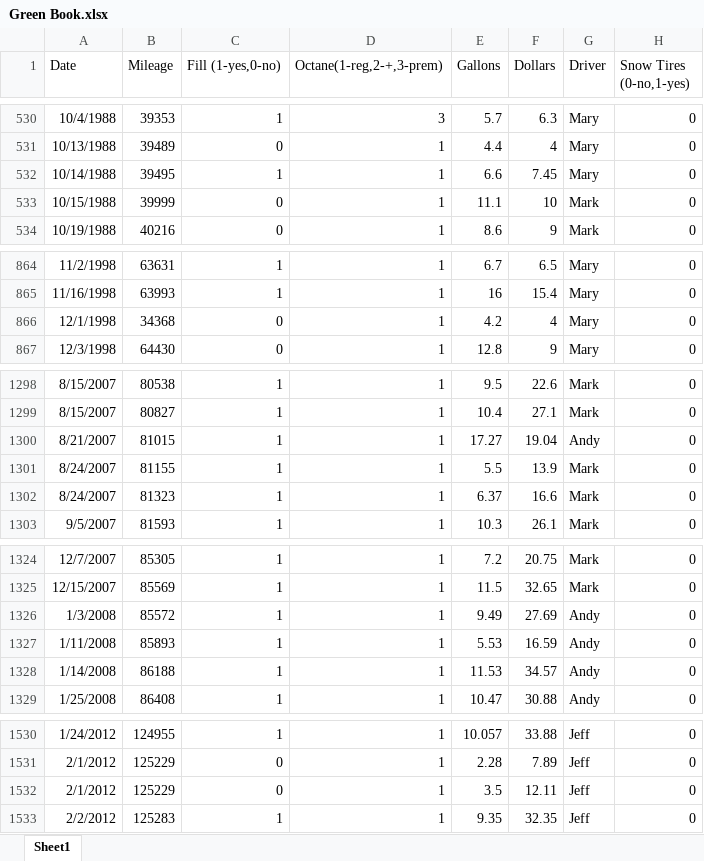
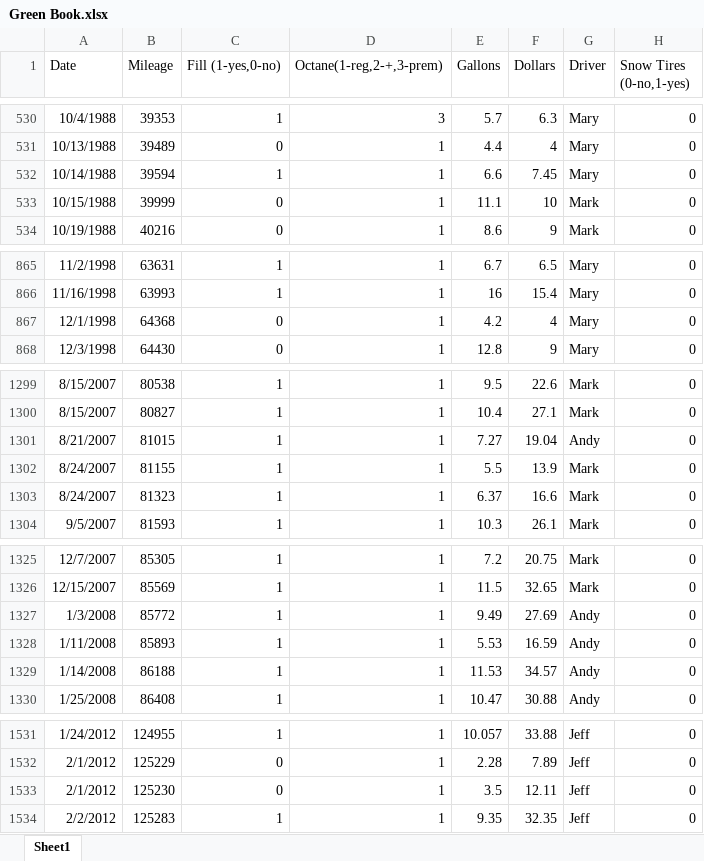
Before and after one commit to andybond13/fontina, an Excel workbook: raw/Green Book.xlsx, sheet Sheet1, drawn as a sheet; only a part is shown, gaps mark what is left out; values as stored, in another font and other column widths than the file's, no borders; addresses are those after the commit; the diff covers the shown part only; the diff names each change by its address in the sheet, - before the commit and + after, or states it on an @@ line.

```diff
--- a/raw/Green Book.xlsx (sheet Sheet1)
+++ b/raw/Green Book.xlsx (sheet Sheet1)
-B532 (Mileage): 39495
+B532 (Mileage): 39594
-B867 (Mileage): 34368
+B867 (Mileage): 64368
-E1301 (Gallons): 17.27
+E1301 (Gallons): 7.27
-B1327 (Mileage): 85572
+B1327 (Mileage): 85772
-B1533 (Mileage): 125229
+B1533 (Mileage): 125230
```
Also changed, not shown: 1 added row and 20 edited cells elsewhere in this sheet, raw/Jetta book.xlsx, raw/Red book.xlsx, 4 other files.
